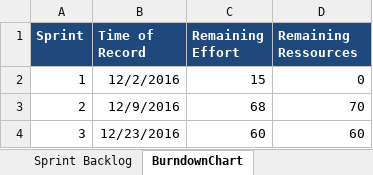
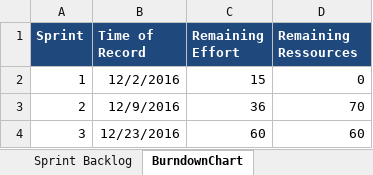
Before and after one commit to tomia1/ch.bfh.btx8081.w2016.red, an Excel workbook: doc/task10/scrum_red.xlsx, sheet BurndownChart, drawn as a sheet; values as stored, in another font and other column widths than the file's, no borders; the diff names each change by its address in the sheet, - before the commit and + after, or states it on an @@ line.

```diff
--- a/doc/task10/scrum_red.xlsx (sheet BurndownChart)
+++ b/doc/task10/scrum_red.xlsx (sheet BurndownChart)
-C3 (Remaining Effort): 68
+C3 (Remaining Effort): 36
```
Also changed, not shown: sheet Sprint Backlog, sheet Product Backlog.
